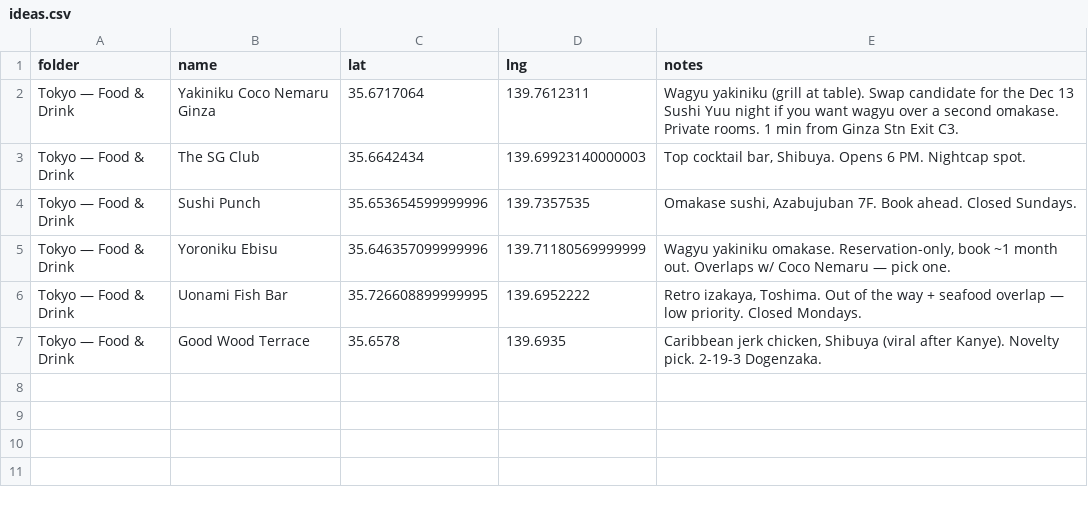
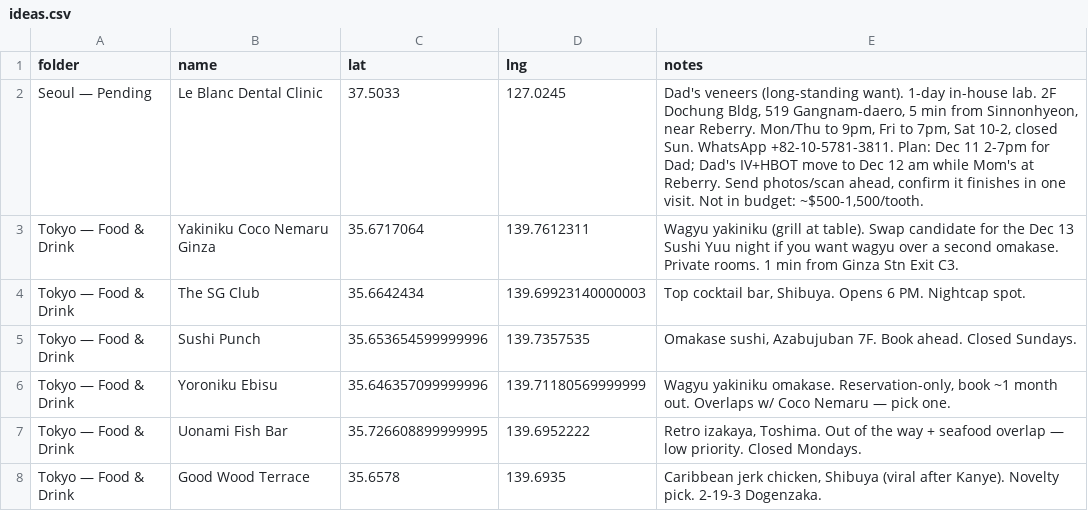
Before and after one commit to joshuamonzon/Trips, a CSV file: japan-50/map/ideas.csv, drawn as a sheet; the diff names each change by its address in the sheet, - before the commit and + after, or states it on an @@ line.

```diff
--- a/japan-50/map/ideas.csv
+++ b/japan-50/map/ideas.csv
+row 2: Seoul — Pending | Le Blanc Dental Clinic | 37.5033 | 127.0245 | Dad's veneers (long-standing want). 1-day in-house lab. 2F Dochung Bldg, 519 Gangnam-daero, 5 min from Sinnonhyeon, near Reberry. Mon/Thu to 9pm, Fri to 7pm, Sat 10-2, closed Sun. WhatsApp +82-10-5781-3811. Plan: Dec 11 2-7pm for Dad; Dad's IV+HBOT move to Dec 12 am while Mom's at Reberry. Send photos/scan ahead, confirm it finishes in one visit. Not in budget: ~$500-1,500/tooth.
```
Also changed, not shown: 2 other files.
